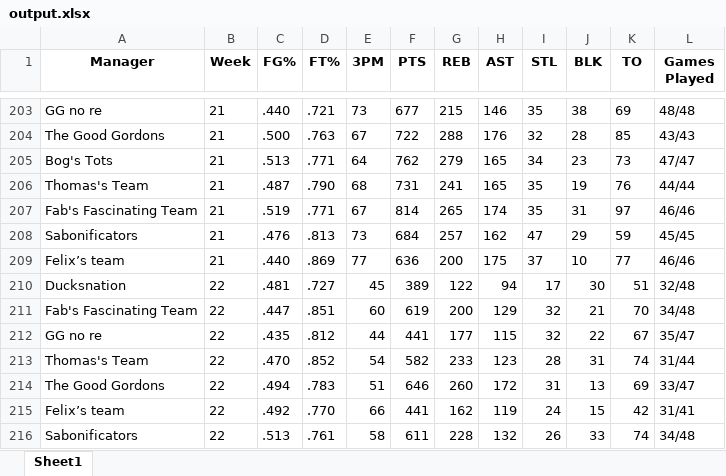
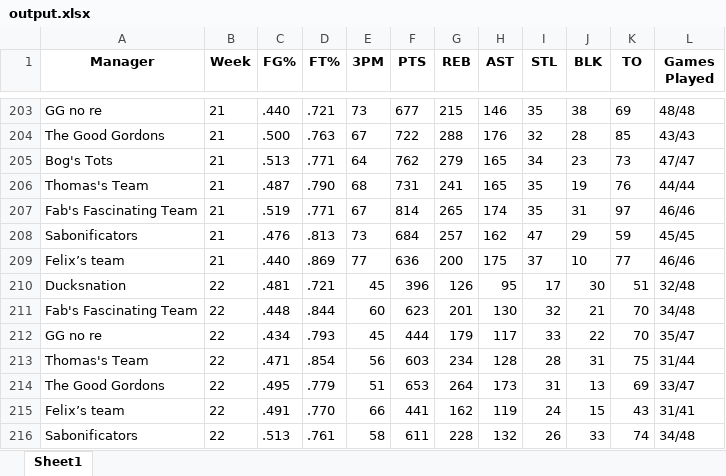
Before and after one commit to jyoun110/FantasyComp, an Excel workbook: output.xlsx, sheet Sheet1, drawn as a sheet; only a part is shown, gaps mark what is left out; values as stored, in another font and other column widths than the file's, no borders; the diff covers the shown part only; the diff names each change by its address in the sheet, - before the commit and + after, or states it on an @@ line.

Commit message:
Daily data update

```diff
--- a/output.xlsx (sheet Sheet1)
+++ b/output.xlsx (sheet Sheet1)
-D210 (FT%): .727
+D210 (FT%): .721
-F210 (PTS): 389
+F210 (PTS): 396
-G210 (REB): 122
+G210 (REB): 126
-H210 (AST): 94
+H210 (AST): 95
-C211 (FG%): .447
+C211 (FG%): .448
-D211 (FT%): .851
+D211 (FT%): .844
-F211 (PTS): 619
+F211 (PTS): 623
-G211 (REB): 200
+G211 (REB): 201
-H211 (AST): 129
+H211 (AST): 130
-C212 (FG%): .435
+C212 (FG%): .434
-D212 (FT%): .812
+D212 (FT%): .793
-E212 (3PM): 44
+E212 (3PM): 45
-F212 (PTS): 441
+F212 (PTS): 444
-G212 (REB): 177
+G212 (REB): 179
-H212 (AST): 115
+H212 (AST): 117
-I212 (STL): 32
+I212 (STL): 33
-K212 (TO): 67
+K212 (TO): 70
-C213 (FG%): .470
+C213 (FG%): .471
-D213 (FT%): .852
+D213 (FT%): .854
-E213 (3PM): 54
+E213 (3PM): 56
-F213 (PTS): 582
+F213 (PTS): 603
-G213 (REB): 233
+G213 (REB): 234
-H213 (AST): 123
+H213 (AST): 128
-K213 (TO): 74
+K213 (TO): 75
-C214 (FG%): .494
+C214 (FG%): .495
-D214 (FT%): .783
+D214 (FT%): .779
-F214 (PTS): 646
+F214 (PTS): 653
-G214 (REB): 260
+G214 (REB): 264
-H214 (AST): 172
+H214 (AST): 173
-C215 (FG%): .492
+C215 (FG%): .491
-K215 (TO): 42
+K215 (TO): 43
```
Also changed, not shown: 7 edited cells elsewhere in this sheet.
